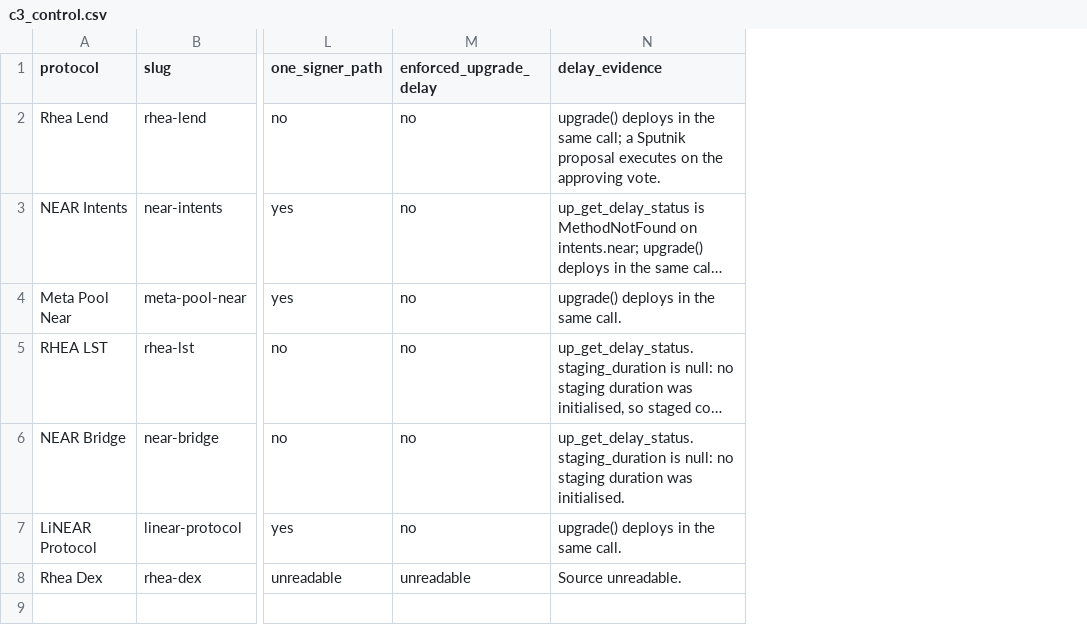
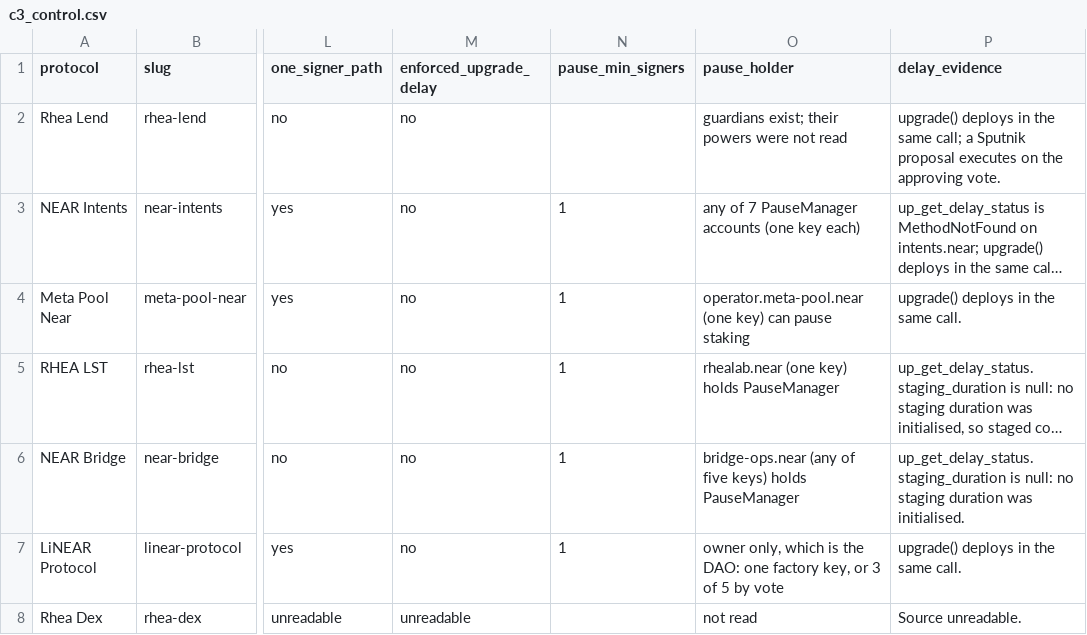
Before and after one commit to vibe-code-guy/near-security-budget, a CSV file: data/tables/c3_control.csv, drawn as a sheet; only a part is shown, gaps mark what is left out; long unchanged cells end in …; the diff names each change by its address in the sheet, - before the commit and + after, or states it on an @@ line.

Commit message:
Dashboard as a research note: verdict strip, provenance bar, control map, horizontal timeline; README leads with the three verdicts (kept as the fallback page)

```diff
--- a/data/tables/c3_control.csv
+++ b/data/tables/c3_control.csv
+column N (pause_min_signers), rows 3-7: all 1
+column O (pause_holder), rows 2-8: guardians exist; their powers were not read | any of 7 PauseManager accounts (one key each) | operator.meta-pool.near (one key) can pause staking | rhealab.near (one key) holds PauseManager | bridge-ops.near (any of five keys) holds PauseManager | owner only, which is the DAO: one factory key, or 3 of 5 by vote | not read
```
Also changed, not shown: 7 other files.
